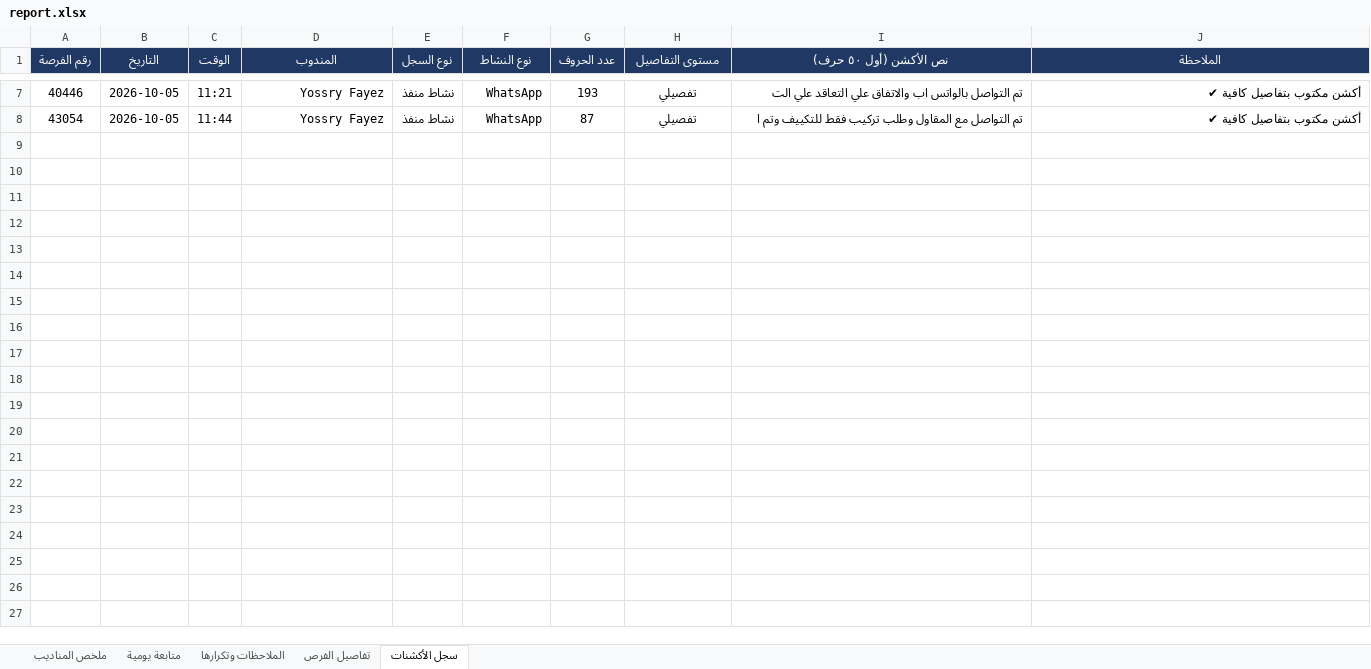
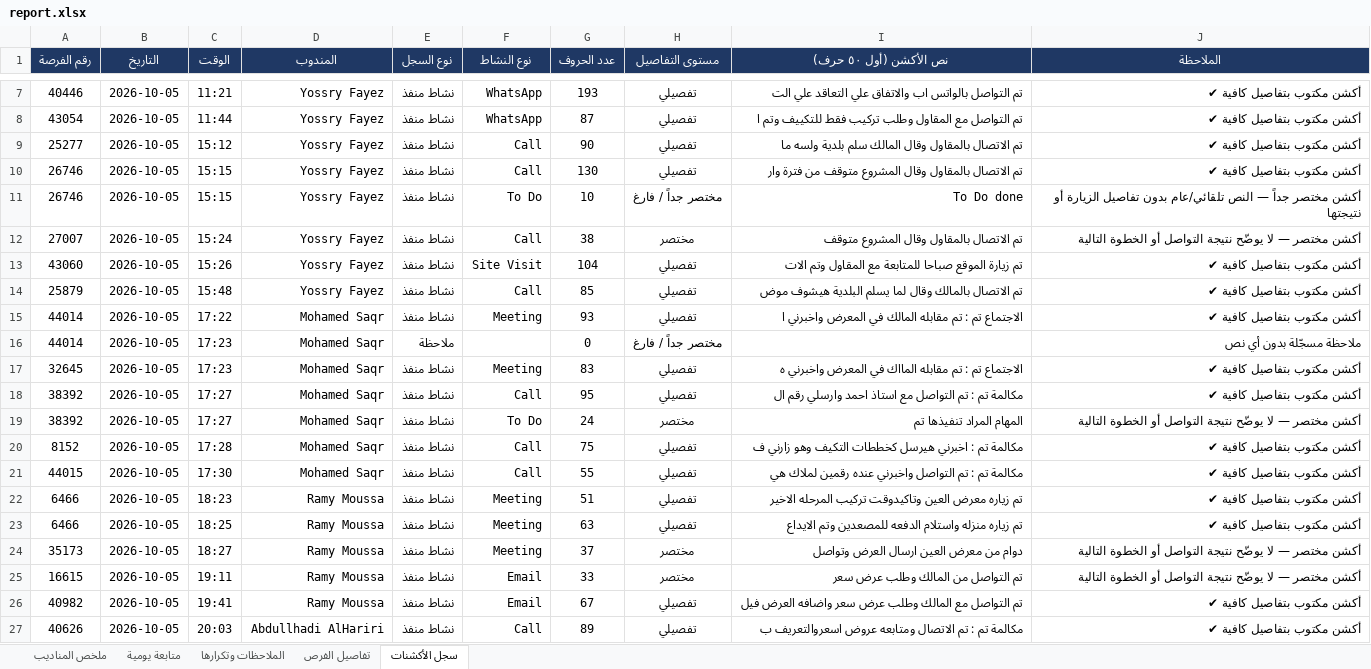
Before and after one commit to smou-lifts/daily, an Excel workbook: report.xlsx, sheet سجل الأكشنات, drawn as a sheet; only a part is shown, gaps mark what is left out; values as stored, in another font and other column widths than the file's, no borders; charts and pictures and conditional formats not drawn; the diff covers the shown part only; the diff names each change by its address in the sheet, - before the commit and + after, or states it on an @@ line.

```diff
--- a/report.xlsx (sheet سجل الأكشنات)
+++ b/report.xlsx (sheet سجل الأكشنات)
+row 9: 25277 | 2026-10-05 | 15:12 | Yossry Fayez | نشاط منفذ | Call | 90 | تفصيلي | تم الاتصال بالمقاول وقال المالك سلم بلدية ولسه ما | أكشن مكتوب بتفاصيل كافية ✔
+row 10: 26746 | 2026-10-05 | 15:15 | Yossry Fayez | نشاط منفذ | Call | 130 | تفصيلي | تم الاتصال بالمقاول وقال المشروع متوقف من فترة وار | أكشن مكتوب بتفاصيل كافية ✔
+row 11: 26746 | 2026-10-05 | 15:15 | Yossry Fayez | نشاط منفذ | To Do | 10 | مختصر جداً / فارغ | To Do done | أكشن مختصر جداً — النص تلقائي/عام بدون تفاصيل الزيارة أو نتيجتها
+row 12: 27007 | 2026-10-05 | 15:24 | Yossry Fayez | نشاط منفذ | Call | 38 | مختصر | تم الاتصال بالمقاول وقال المشروع متوقف | أكشن مختصر — لا يوضّح نتيجة التواصل أو الخطوة التالية
+row 13: 43060 | 2026-10-05 | 15:26 | Yossry Fayez | نشاط منفذ | Site Visit | 104 | تفصيلي | تم زيارة الموقع صباحا للمتابعة مع المقاول وتم الات | أكشن مكتوب بتفاصيل كافية ✔
+row 14: 25879 | 2026-10-05 | 15:48 | Yossry Fayez | نشاط منفذ | Call | 85 | تفصيلي | تم الاتصال بالمالك وقال لما يسلم البلدية هيشوف موض | أكشن مكتوب بتفاصيل كافية ✔
+row 15: 44014 | 2026-10-05 | 17:22 | Mohamed Saqr | نشاط منفذ | Meeting | 93 | تفصيلي | الاجتماع تم : تم مقابله المالك في المعرض واخبرني ا | أكشن مكتوب بتفاصيل كافية ✔
+row 16: 44014 | 2026-10-05 | 17:23 | Mohamed Saqr | ملاحظة |  | 0 | مختصر جداً / فارغ |  | ملاحظة مسجّلة بدون أي نص
+row 17: 32645 | 2026-10-05 | 17:23 | Mohamed Saqr | نشاط منفذ | Meeting | 83 | تفصيلي | الاجتماع تم : تم مقابله المااك في المعرض واخبرني ه | أكشن مكتوب بتفاصيل كافية ✔
+row 18: 38392 | 2026-10-05 | 17:27 | Mohamed Saqr | نشاط منفذ | Call | 95 | تفصيلي | مكالمة تم : تم التواصل مع استاذ احمد وارسلي رقم ال | أكشن مكتوب بتفاصيل كافية ✔
+row 19: 38392 | 2026-10-05 | 17:27 | Mohamed Saqr | نشاط منفذ | To Do | 24 | مختصر | المهام المراد تنفيذها تم | أكشن مختصر — لا يوضّح نتيجة التواصل أو الخطوة التالية
+row 20: 8152 | 2026-10-05 | 17:28 | Mohamed Saqr | نشاط منفذ | Call | 75 | تفصيلي | مكالمة تم : اخبرني هيرسل كخططات التكيف وهو زارني ف | أكشن مكتوب بتفاصيل كافية ✔
+row 21: 44015 | 2026-10-05 | 17:30 | Mohamed Saqr | نشاط منفذ | Call | 55 | تفصيلي | مكالمة تم : تم التواصل واخبرني عنده رقمين لملاك هي | أكشن مكتوب بتفاصيل كافية ✔
+row 22: 6466 | 2026-10-05 | 18:23 | Ramy Moussa | نشاط منفذ | Meeting | 51 | تفصيلي | تم زياره معرض العين وتاكيدوقت تركيب المرحله الاخير | أكشن مكتوب بتفاصيل كافية ✔
+row 23: 6466 | 2026-10-05 | 18:25 | Ramy Moussa | نشاط منفذ | Meeting | 63 | تفصيلي | تم زياره منزله واستلام الدفعه للمصعدين وتم الايداع | أكشن مكتوب بتفاصيل كافية ✔
+row 24: 35173 | 2026-10-05 | 18:27 | Ramy Moussa | نشاط منفذ | Meeting | 37 | مختصر | دوام من معرض العين ارسال العرض وتواصل | أكشن مختصر — لا يوضّح نتيجة التواصل أو الخطوة التالية
+row 25: 16615 | 2026-10-05 | 19:11 | Ramy Moussa | نشاط منفذ | Email | 33 | مختصر | تم التواصل من المالك وطلب عرض سعر | أكشن مختصر — لا يوضّح نتيجة التواصل أو الخطوة التالية
+row 26: 40982 | 2026-10-05 | 19:41 | Ramy Moussa | نشاط منفذ | Email | 67 | تفصيلي | تم التواصل مع المالك وطلب عرض سعر واضافه العرض فيل | أكشن مكتوب بتفاصيل كافية ✔
+row 27: 40626 | 2026-10-05 | 20:03 | Abdullhadi AlHariri | نشاط منفذ | Call | 89 | تفصيلي | مكالمة تم : تم الاتصال ومتابعه عروض اسعروالتعريف ب | أكشن مكتوب بتفاصيل كافية ✔
```
Also changed, not shown: 155 added rows elsewhere in this sheet, sheet متابعة يومية, sheet تفاصيل الفرص, sheet الملاحظات وتكرارها, sheet ملخص المناديب, formulas that keep their value, 1 other file.
